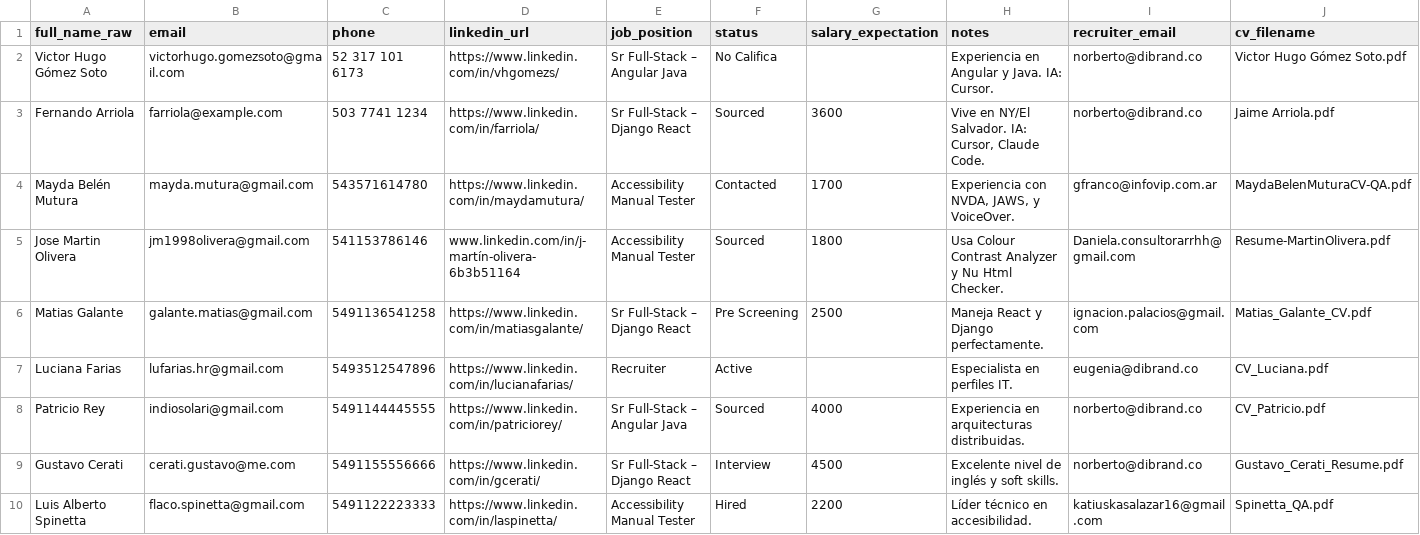
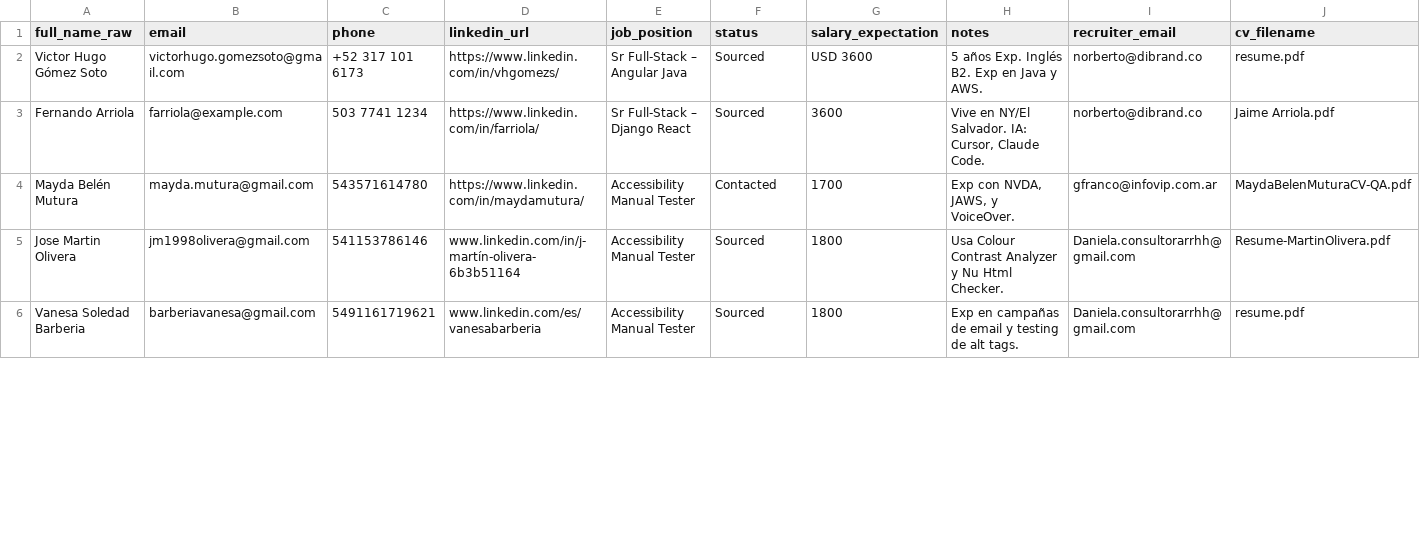
Before and after one commit to dibrand-dev/dibrand-redesign, a CSV file: data/importar_candidatos_final.csv, drawn as a sheet; only a part is shown; the diff covers the shown part only.

Commit message:
Update candidate records with new information

```diff
--- a/data/importar_candidatos_final.csv
+++ b/data/importar_candidatos_final.csv
@@ -1,10 +1,6 @@
 full_name_raw,email,phone,linkedin_url,job_position,status,salary_expectation,notes,recruiter_email,cv_filename
-"Victor Hugo Gómez Soto","victorhugo.gomezsoto@gmail.com","52 317 101 6173","https://www.linkedin.com/in/vhgomezs/","Sr Full-Stack – Angular Java","No Califica","","Experiencia en Angular y Java. IA: Cursor.","norberto@dibrand.co","Victor Hugo Gómez Soto.pdf"
+"Victor Hugo Gómez Soto","victorhugo.gomezsoto@gmail.com","+52 317 101 6173","https://www.linkedin.com/in/vhgomezs/","Sr Full-Stack – Angular Java","Sourced","USD 3600","5 años Exp. Inglés B2. Exp en Java y AWS.","norberto@dibrand.co","resume.pdf"
 "Fernando Arriola","farriola@example.com","503 7741 1234","https://www.linkedin.com/in/farriola/","Sr Full-Stack – Django React","Sourced","3600","Vive en NY/El Salvador. IA: Cursor, Claude Code.","norberto@dibrand.co","Jaime Arriola.pdf"
-"Mayda Belén Mutura","mayda.mutura@gmail.com","543571614780","https://www.linkedin.com/in/maydamutura/","Accessibility Manual Tester","Contacted","1700","Experiencia con NVDA, JAWS, y VoiceOver.","gfranco@infovip.com.ar","MaydaBelenMuturaCV-QA.pdf"
+"Mayda Belén Mutura","mayda.mutura@gmail.com","543571614780","https://www.linkedin.com/in/maydamutura/","Accessibility Manual Tester","Contacted","1700","Exp con NVDA, JAWS, y VoiceOver.","gfranco@infovip.com.ar","MaydaBelenMuturaCV-QA.pdf"
 "Jose Martin Olivera","jm1998olivera@gmail.com","541153786146","www.linkedin.com/in/j-martín-olivera-6b3b51164","Accessibility Manual Tester","Sourced","1800","Usa Colour Contrast Analyzer y Nu Html Checker.","Daniela.consultorarrhh@gmail.com","Resume-MartinOlivera.pdf"
-"Matias Galante","galante.matias@gmail.com","5491136541258","https://www.linkedin.com/in/matiasgalante/","Sr Full-Stack – Django React","Pre Screening","2500","Maneja React y Django perfectamente.","ignacion.palacios@gmail.com","Matias_Galante_CV.pdf"
-"Luciana Farias","lufarias.hr@gmail.com","5493512547896","https://www.linkedin.com/in/lucianafarias/","Recruiter","Active","","Especialista en perfiles IT.","eugenia@dibrand.co","CV_Luciana.pdf"
-"Patricio Rey","indiosolari@gmail.com","5491144445555","https://www.linkedin.com/in/patriciorey/","Sr Full-Stack – Angular Java","Sourced","4000","Experiencia en arquitecturas distribuidas.","norberto@dibrand.co","CV_Patricio.pdf"
-"Gustavo Cerati","cerati.gustavo@me.com","5491155556666","https://www.linkedin.com/in/gcerati/","Sr Full-Stack – Django React","Interview","4500","Excelente nivel de inglés y soft skills.","norberto@dibrand.co","Gustavo_Cerati_Resume.pdf"
-"Luis Alberto Spinetta","flaco.spinetta@gmail.com","5491122223333","https://www.linkedin.com/in/laspinetta/","Accessibility Manual Tester","Hired","2200","Líder técnico en accesibilidad.","katiuskasalazar16@gmail.com","Spinetta_QA.pdf"
+"Vanesa Soledad Barberia","barberiavanesa@gmail.com","5491161719621","www.linkedin.com/es/vanesabarberia","Accessibility Manual Tester","Sourced","1800","Exp en campañas de email y testing de alt tags.","Daniela.consultorarrhh@gmail.com","resume.pdf"
```
Also changed, not shown: 10 added rows elsewhere in this file.
